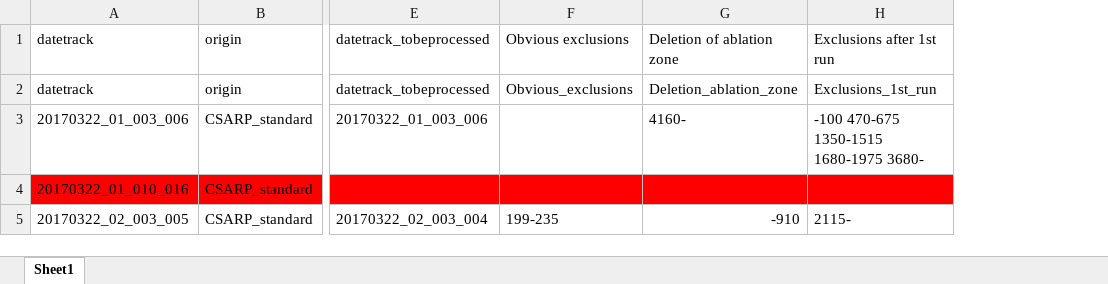
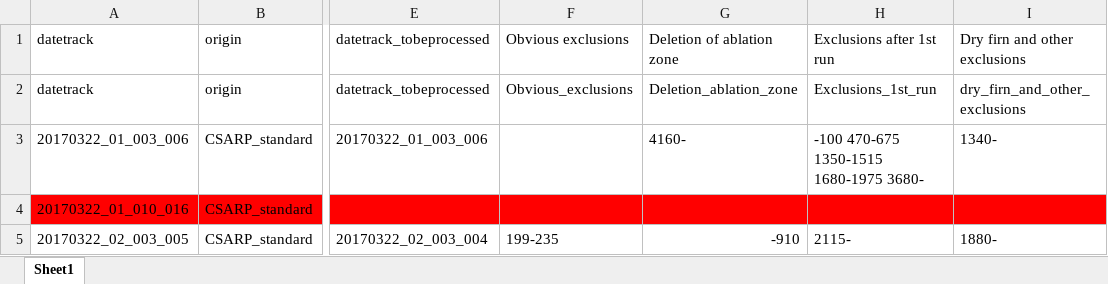
Before and after one commit to jullienn/changing_Greenland_iceslabs, an Excel workbook: intial_selection_20172018/logbook_2017_2018_data_processing.xlsx, sheet Sheet1, drawn as a sheet; only a part is shown, gaps mark what is left out; values as stored, in another font and other column widths than the file's, no borders; the diff covers the shown part only; the diff names each change by its address in the sheet, - before the commit and + after, or states it on an @@ line.

Commit message:
Identification of dry firn exclusions in 2017. To be continued.

```diff
--- a/intial_selection_20172018/logbook_2017_2018_data_processing.xlsx (sheet Sheet1)
+++ b/intial_selection_20172018/logbook_2017_2018_data_processing.xlsx (sheet Sheet1)
+column I, rows 1-5: Dry firn and other exclusions | dry_firn_and_other_exclusions | 1340- |  | 1880-
```
Also changed, not shown: cell formats elsewhere in this sheet, 4 other files.
